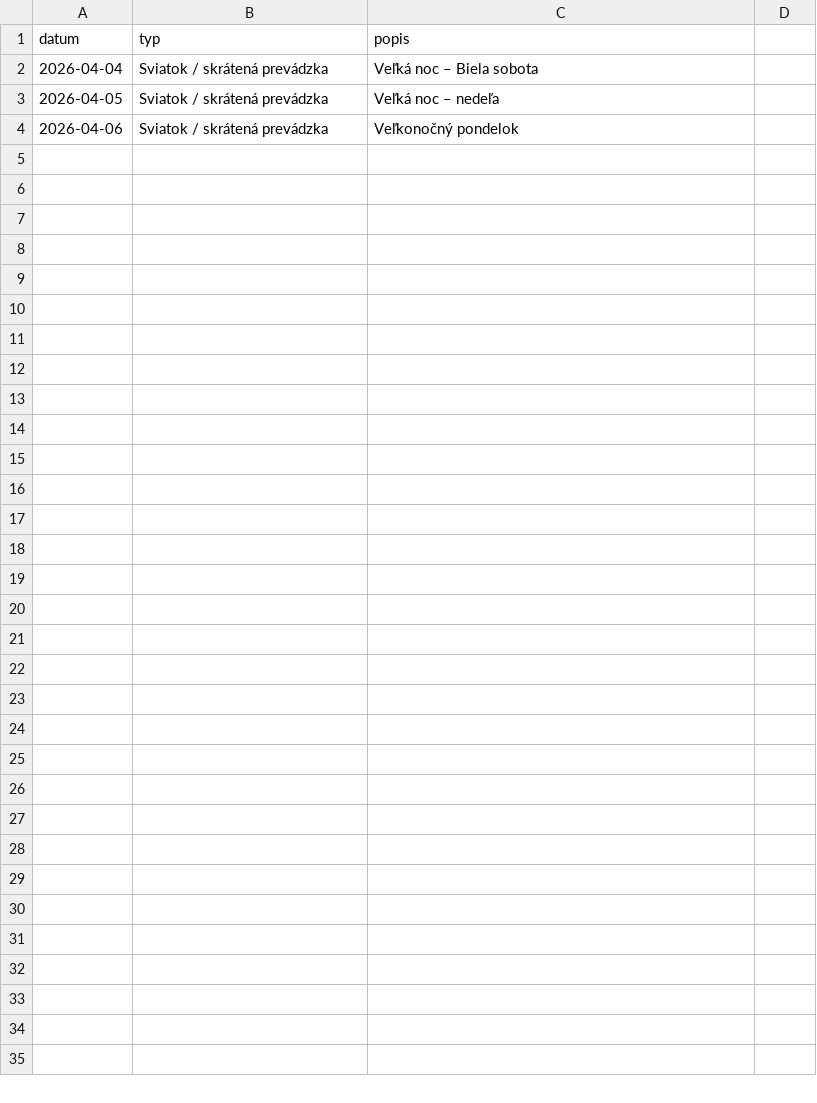
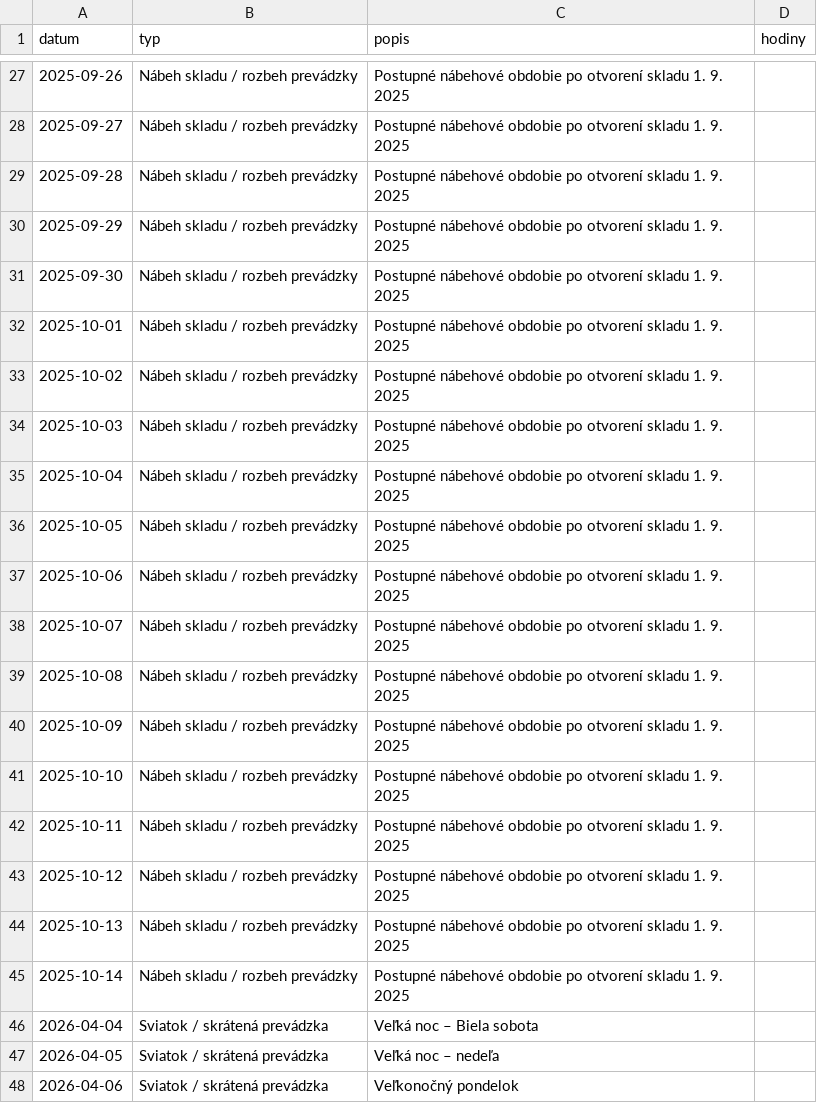
Before and after one commit to Temporary-Permanent-Fix/PREDICTION, a CSV file: public/data/SKLC3/vynimky.csv, drawn as a sheet; only a part is shown, gaps mark what is left out; the diff covers the shown part only.

```diff
--- a/public/data/SKLC3/vynimky.csv
+++ b/public/data/SKLC3/vynimky.csv
@@ -1 +1 @@
-datum,typ,popis
+datum,typ,popis,hodiny
@@ -1,0 +27,19 @@ datum,typ,popis
+2025-09-26,Nábeh skladu / rozbeh prevádzky,Postupné nábehové obdobie po otvorení skladu 1. 9. 2025,
+2025-09-27,Nábeh skladu / rozbeh prevádzky,Postupné nábehové obdobie po otvorení skladu 1. 9. 2025,
+2025-09-28,Nábeh skladu / rozbeh prevádzky,Postupné nábehové obdobie po otvorení skladu 1. 9. 2025,
+2025-09-29,Nábeh skladu / rozbeh prevádzky,Postupné nábehové obdobie po otvorení skladu 1. 9. 2025,
+2025-09-30,Nábeh skladu / rozbeh prevádzky,Postupné nábehové obdobie po otvorení skladu 1. 9. 2025,
+2025-10-01,Nábeh skladu / rozbeh prevádzky,Postupné nábehové obdobie po otvorení skladu 1. 9. 2025,
+2025-10-02,Nábeh skladu / rozbeh prevádzky,Postupné nábehové obdobie po otvorení skladu 1. 9. 2025,
+2025-10-03,Nábeh skladu / rozbeh prevádzky,Postupné nábehové obdobie po otvorení skladu 1. 9. 2025,
+2025-10-04,Nábeh skladu / rozbeh prevádzky,Postupné nábehové obdobie po otvorení skladu 1. 9. 2025,
+2025-10-05,Nábeh skladu / rozbeh prevádzky,Postupné nábehové obdobie po otvorení skladu 1. 9. 2025,
+2025-10-06,Nábeh skladu / rozbeh prevádzky,Postupné nábehové obdobie po otvorení skladu 1. 9. 2025,
+2025-10-07,Nábeh skladu / rozbeh prevádzky,Postupné nábehové obdobie po otvorení skladu 1. 9. 2025,
+2025-10-08,Nábeh skladu / rozbeh prevádzky,Postupné nábehové obdobie po otvorení skladu 1. 9. 2025,
+2025-10-09,Nábeh skladu / rozbeh prevádzky,Postupné nábehové obdobie po otvorení skladu 1. 9. 2025,
+2025-10-10,Nábeh skladu / rozbeh prevádzky,Postupné nábehové obdobie po otvorení skladu 1. 9. 2025,
+2025-10-11,Nábeh skladu / rozbeh prevádzky,Postupné nábehové obdobie po otvorení skladu 1. 9. 2025,
+2025-10-12,Nábeh skladu / rozbeh prevádzky,Postupné nábehové obdobie po otvorení skladu 1. 9. 2025,
+2025-10-13,Nábeh skladu / rozbeh prevádzky,Postupné nábehové obdobie po otvorení skladu 1. 9. 2025,
+2025-10-14,Nábeh skladu / rozbeh prevádzky,Postupné nábehové obdobie po otvorení skladu 1. 9. 2025,
```
Also changed, not shown: 25 added rows elsewhere in this file, public/data/SKLC3/udalosti.csv, 27 other files.
